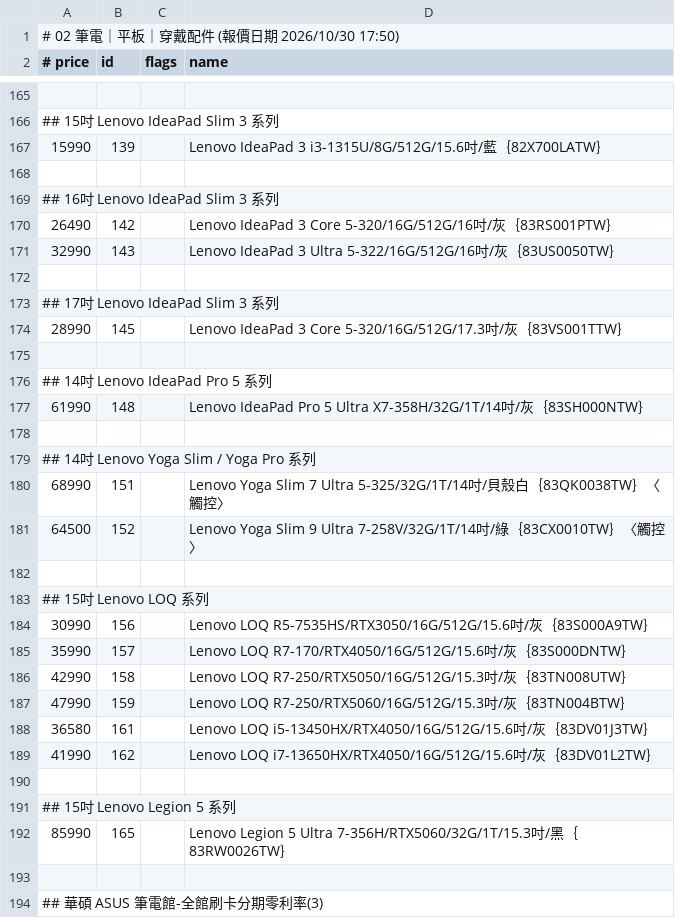
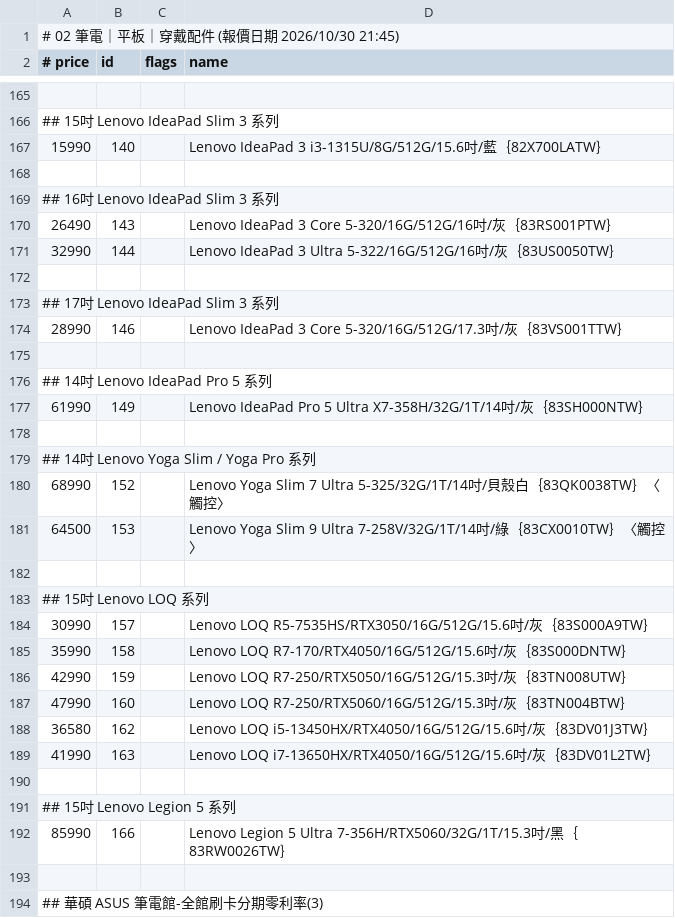
Before and after one commit to jakeuj/architect-pc-builder, a TSV file: data/by_category/02_筆電_平板_穿戴配件.tsv, drawn as a sheet; only a part is shown, gaps mark what is left out; the diff covers the shown part only.

```diff
--- a/data/by_category/02_筆電_平板_穿戴配件.tsv
+++ b/data/by_category/02_筆電_平板_穿戴配件.tsv
@@ -1,2 +1,2 @@
-# 02 筆電｜平板｜穿戴配件  (報價日期 2026/10/30 17:50)
+# 02 筆電｜平板｜穿戴配件  (報價日期 2026/10/30 21:45)
 # price	id	flags	name
@@ -166,28 +166,28 @@
 ## 15吋 Lenovo IdeaPad Slim 3 系列
-15990	139		Lenovo IdeaPad 3 i3-1315U/8G/512G/15.6吋/藍｛82X700LATW｝
+15990	140		Lenovo IdeaPad 3 i3-1315U/8G/512G/15.6吋/藍｛82X700LATW｝
 
 ## 16吋 Lenovo IdeaPad Slim 3 系列
-26490	142		Lenovo IdeaPad 3 Core 5-320/16G/512G/16吋/灰｛83RS001PTW｝
-32990	143		Lenovo IdeaPad 3 Ultra 5-322/16G/512G/16吋/灰｛83US0050TW｝
+26490	143		Lenovo IdeaPad 3 Core 5-320/16G/512G/16吋/灰｛83RS001PTW｝
+32990	144		Lenovo IdeaPad 3 Ultra 5-322/16G/512G/16吋/灰｛83US0050TW｝
 
 ## 17吋 Lenovo IdeaPad Slim 3 系列
-28990	145		Lenovo IdeaPad 3 Core 5-320/16G/512G/17.3吋/灰｛83VS001TTW｝
+28990	146		Lenovo IdeaPad 3 Core 5-320/16G/512G/17.3吋/灰｛83VS001TTW｝
 
 ## 14吋 Lenovo IdeaPad Pro 5 系列
-61990	148		Lenovo IdeaPad Pro 5 Ultra X7-358H/32G/1T/14吋/灰｛83SH000NTW｝
+61990	149		Lenovo IdeaPad Pro 5 Ultra X7-358H/32G/1T/14吋/灰｛83SH000NTW｝
 
 ## 14吋 Lenovo Yoga Slim / Yoga Pro 系列
-68990	151		Lenovo Yoga Slim 7 Ultra 5-325/32G/1T/14吋/貝殼白｛83QK0038TW｝〈觸控〉
-64500	152		Lenovo Yoga Slim 9 Ultra 7-258V/32G/1T/14吋/綠｛83CX0010TW｝〈觸控〉
+68990	152		Lenovo Yoga Slim 7 Ultra 5-325/32G/1T/14吋/貝殼白｛83QK0038TW｝〈觸控〉
+64500	153		Lenovo Yoga Slim 9 Ultra 7-258V/32G/1T/14吋/綠｛83CX0010TW｝〈觸控〉
 
 ## 15吋 Lenovo LOQ 系列
-30990	156		Lenovo LOQ R5-7535HS/RTX3050/16G/512G/15.6吋/灰｛83S000A9TW｝
-35990	157		Lenovo LOQ R7-170/RTX4050/16G/512G/15.6吋/灰｛83S000DNTW｝
-42990	158		Lenovo LOQ R7-250/RTX5050/16G/512G/15.3吋/灰｛83TN008UTW｝
-47990	159		Lenovo LOQ R7-250/RTX5060/16G/512G/15.3吋/灰｛83TN004BTW｝
-36580	161		Lenovo LOQ i5-13450HX/RTX4050/16G/512G/15.6吋/灰｛83DV01J3TW｝
-41990	162		Lenovo LOQ i7-13650HX/RTX4050/16G/512G/15.6吋/灰｛83DV01L2TW｝
+30990	157		Lenovo LOQ R5-7535HS/RTX3050/16G/512G/15.6吋/灰｛83S000A9TW｝
+35990	158		Lenovo LOQ R7-170/RTX4050/16G/512G/15.6吋/灰｛83S000DNTW｝
+42990	159		Lenovo LOQ R7-250/RTX5050/16G/512G/15.3吋/灰｛83TN008UTW｝
+47990	160		Lenovo LOQ R7-250/RTX5060/16G/512G/15.3吋/灰｛83TN004BTW｝
+36580	162		Lenovo LOQ i5-13450HX/RTX4050/16G/512G/15.6吋/灰｛83DV01J3TW｝
+41990	163		Lenovo LOQ i7-13650HX/RTX4050/16G/512G/15.6吋/灰｛83DV01L2TW｝
 
 ## 15吋 Lenovo Legion 5 系列
-85990	165		Lenovo Legion 5 Ultra 7-356H/RTX5060/32G/1T/15.3吋/黑｛83RW0026TW｝
+85990	166		Lenovo Legion 5 Ultra 7-356H/RTX5060/32G/1T/15.3吋/黑｛83RW0026TW｝
 
```
Also changed, not shown: 1 added row, 2 removed rows and 68 edited cells elsewhere in this file, data/by_category/01_品牌小主機_AIO_VR虛擬.tsv, data/by_category/03_酷_PC_套裝產線.tsv, 33 other files.
